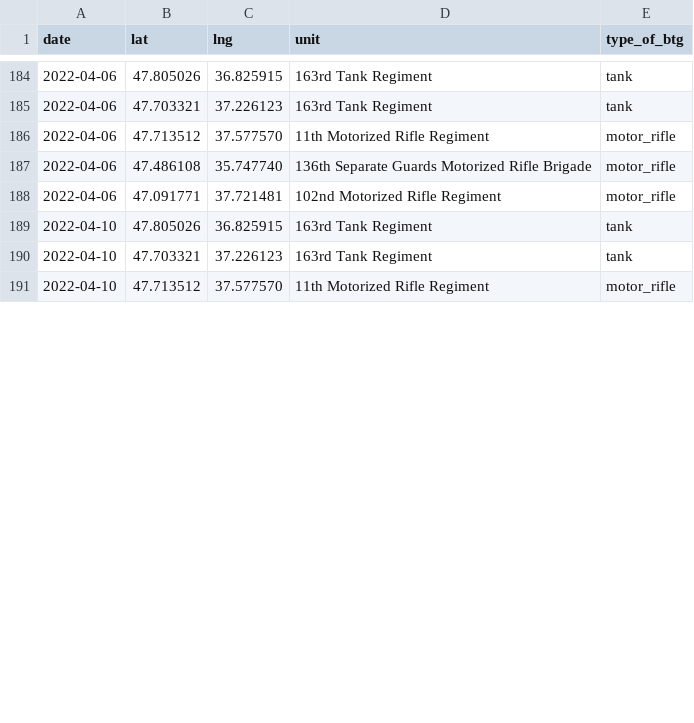
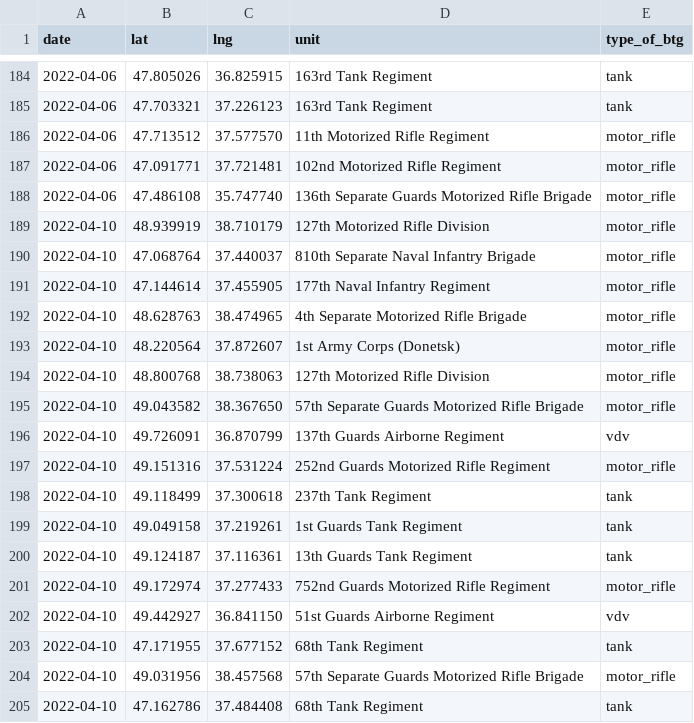
Before and after one commit to simonhuwiler/uawardata, a CSV file: data/csv/btgs_all.csv, drawn as a sheet; only a part is shown, gaps mark what is left out; the shorter side is filled out with more unchanged rows; the diff covers the shown part only.

```diff
--- a/data/csv/btgs_all.csv
+++ b/data/csv/btgs_all.csv
@@ -186,3 +186,20 @@ date,lat,lng,unit,type_of_btg
 2022-04-06,47.713512,37.577570,11th Motorized Rifle Regiment,motor_rifle
+2022-04-06,47.091771,37.721481,102nd Motorized Rifle Regiment,motor_rifle
 2022-04-06,47.486108,35.747740,136th Separate Guards Motorized Rifle Brigade,motor_rifle
-2022-04-06,47.091771,37.721481,102nd Motorized Rifle Regiment,motor_rifle
+2022-04-10,48.939919,38.710179,127th Motorized Rifle Division,motor_rifle
+2022-04-10,47.068764,37.440037,810th Separate Naval Infantry Brigade,motor_rifle
+2022-04-10,47.144614,37.455905,177th Naval Infantry Regiment,motor_rifle
+2022-04-10,48.628763,38.474965,4th Separate Motorized Rifle Brigade,motor_rifle
+2022-04-10,48.220564,37.872607,1st Army Corps (Donetsk),motor_rifle
+2022-04-10,48.800768,38.738063,127th Motorized Rifle Division,motor_rifle
+2022-04-10,49.043582,38.367650,57th Separate Guards Motorized Rifle Brigade,motor_rifle
+2022-04-10,49.726091,36.870799,137th Guards Airborne Regiment,vdv
+2022-04-10,49.151316,37.531224,252nd Guards Motorized Rifle Regiment,motor_rifle
+2022-04-10,49.118499,37.300618,237th Tank Regiment,tank
+2022-04-10,49.049158,37.219261,1st Guards Tank Regiment,tank
+2022-04-10,49.124187,37.116361,13th Guards Tank Regiment,tank
+2022-04-10,49.172974,37.277433,752nd Guards Motorized Rifle Regiment,motor_rifle
+2022-04-10,49.442927,36.841150,51st Guards Airborne Regiment,vdv
+2022-04-10,47.171955,37.677152,68th Tank Regiment,tank
+2022-04-10,49.031956,38.457568,57th Separate Guards Motorized Rifle Brigade,motor_rifle
+2022-04-10,47.162786,37.484408,68th Tank Regiment,tank
```
Also changed, not shown: 2 added rows, 1 removed row, 50 moved rows and 3 edited cells elsewhere in this file, data/csv/btgs_current.csv, 2 other files.
